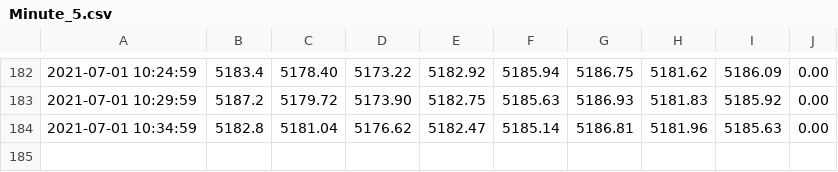
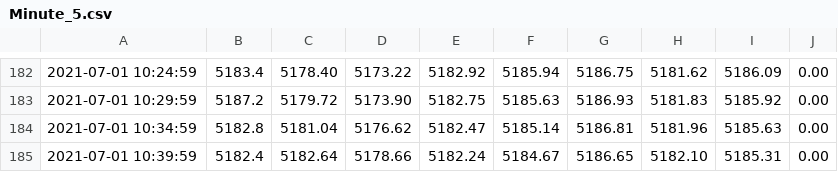
Before and after one commit to bao-bao/Serena, a CSV file: Minute_5.csv, drawn as a sheet; only a part is shown, gaps mark what is left out; the diff names each change by its address in the sheet, - before the commit and + after, or states it on an @@ line.

Commit message:
update price data

```diff
--- a/Minute_5.csv
+++ b/Minute_5.csv
+row 185: 2021-07-01 10:39:59 | 5182.4 | 5182.64 | 5178.66 | 5182.24 | 5184.67 | 5186.65 | 5182.10 | 5185.31 | 0.00
```
